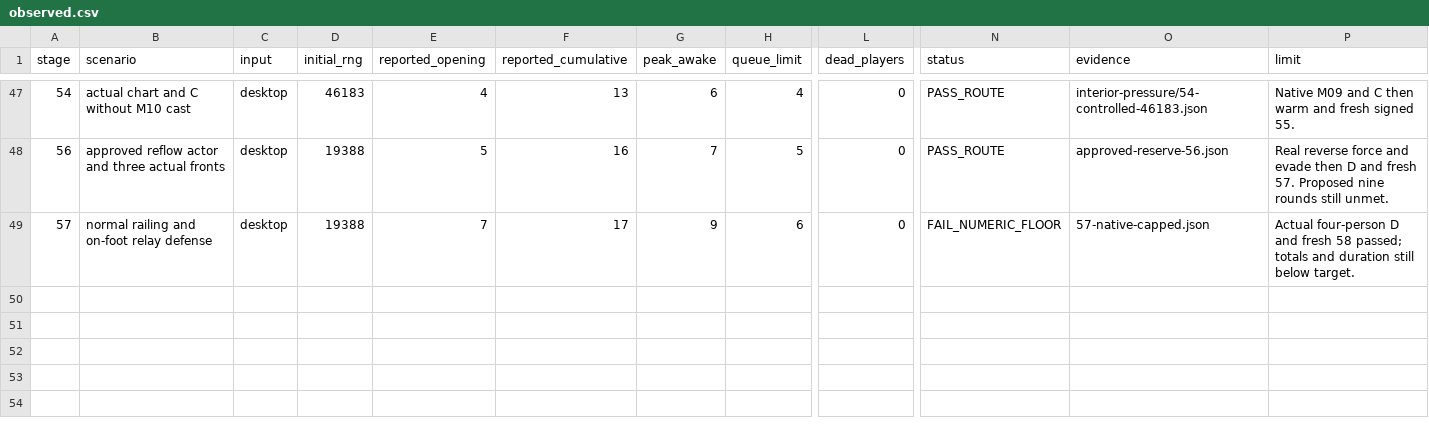
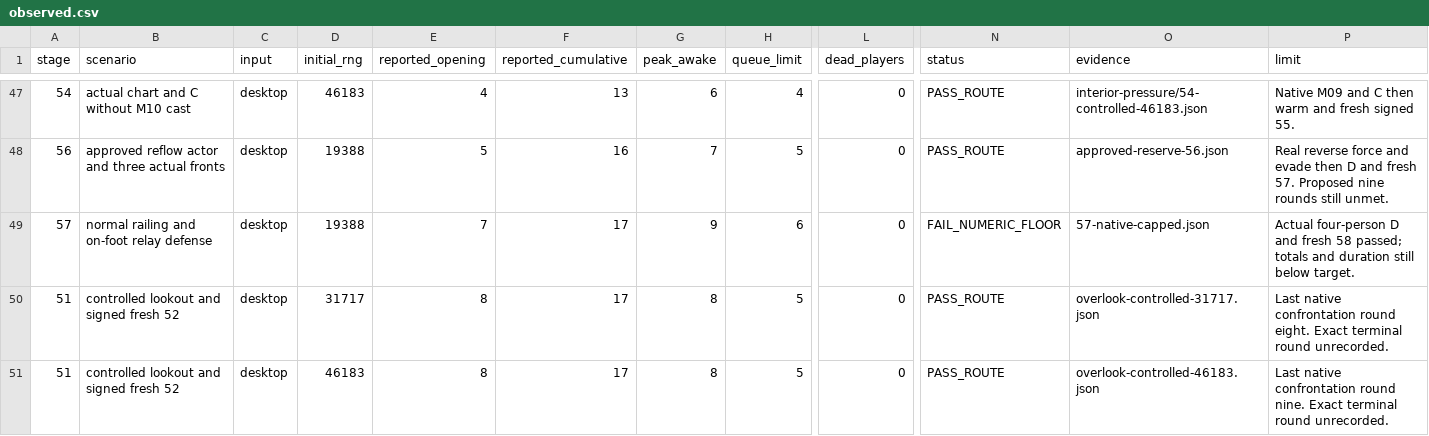
Before and after one commit to sys8994/honro, a CSV file: game/docs/act6/mumyeongsa-p00-p10/encounters/observed.csv, drawn as a sheet; only a part is shown, gaps mark what is left out; rows hold the shown columns only; the diff names each change by its address in the sheet, - before the commit and + after, or states it on an @@ line.

Commit message:
Record both controlled lookout victories with their native saves

```diff
--- a/game/docs/act6/mumyeongsa-p00-p10/encounters/observed.csv
+++ b/game/docs/act6/mumyeongsa-p00-p10/encounters/observed.csv
+row 50: 51 | controlled lookout and signed fresh 52 | desktop | 31717 | 8 | 17 | 8 | 5 | 0 | PASS_ROUTE | overlook-controlled-31717.json | Last native confrontation round eight. Exact terminal round unrecorded.
+row 51: 51 | controlled lookout and signed fresh 52 | desktop | 46183 | 8 | 17 | 8 | 5 | 0 | PASS_ROUTE | overlook-controlled-46183.json | Last native confrontation round nine. Exact terminal round unrecorded.
```
Also changed, not shown: 7 other files.
